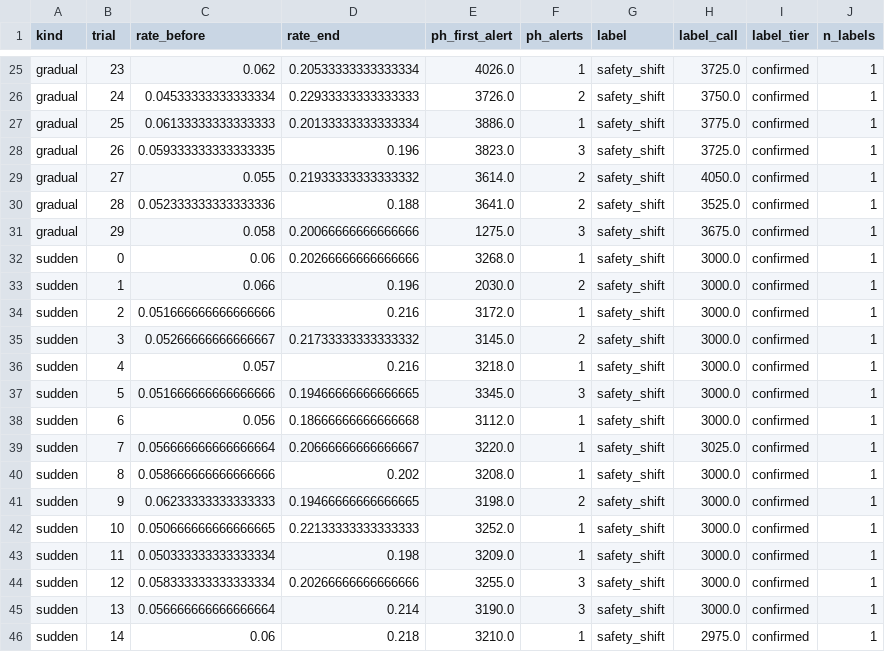
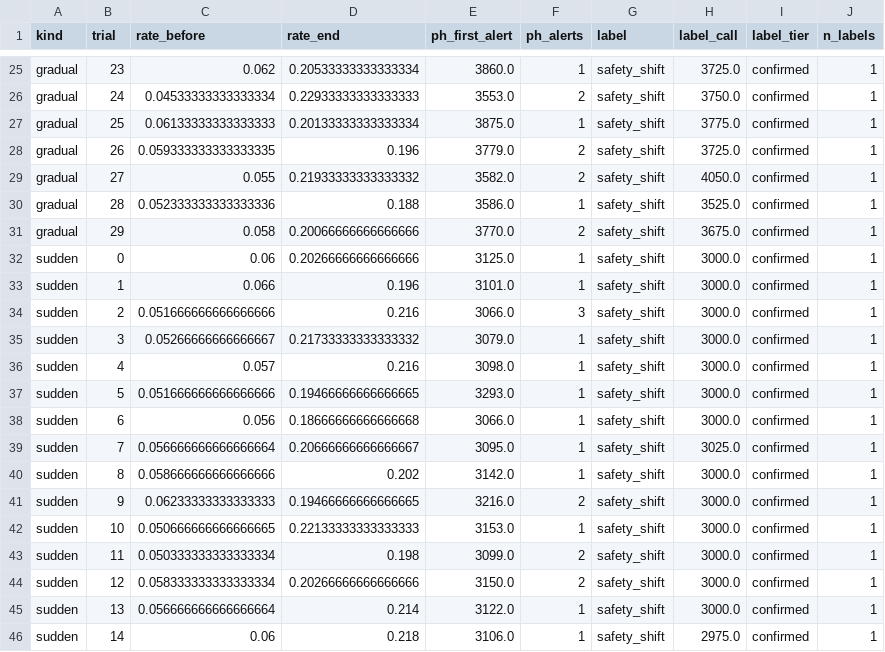
Before and after one commit to GriffinJolly/driftguard, a CSV file: validation/results/lmsys_gradual_drift/trials.csv, drawn as a sheet; only a part is shown, gaps mark what is left out; the diff covers the shown part only; the diff names each change by its address in the sheet, - before the commit and + after, or states it on an @@ line.

```diff
--- a/validation/results/lmsys_gradual_drift/trials.csv
+++ b/validation/results/lmsys_gradual_drift/trials.csv
-E25 (ph_first_alert): 4026.0
+E25 (ph_first_alert): 3860.0
-E26 (ph_first_alert): 3726.0
+E26 (ph_first_alert): 3553.0
-E27 (ph_first_alert): 3886.0
+E27 (ph_first_alert): 3875.0
-E28 (ph_first_alert): 3823.0
+E28 (ph_first_alert): 3779.0
-F28 (ph_alerts): 3
+F28 (ph_alerts): 2
-E29 (ph_first_alert): 3614.0
+E29 (ph_first_alert): 3582.0
-E30 (ph_first_alert): 3641.0
+E30 (ph_first_alert): 3586.0
-F30 (ph_alerts): 2
+F30 (ph_alerts): 1
-E31 (ph_first_alert): 1275.0
+E31 (ph_first_alert): 3770.0
-F31 (ph_alerts): 3
+F31 (ph_alerts): 2
-E32 (ph_first_alert): 3268.0
+E32 (ph_first_alert): 3125.0
-E33 (ph_first_alert): 2030.0
+E33 (ph_first_alert): 3101.0
-F33 (ph_alerts): 2
+F33 (ph_alerts): 1
-E34 (ph_first_alert): 3172.0
+E34 (ph_first_alert): 3066.0
-F34 (ph_alerts): 1
+F34 (ph_alerts): 3
-E35 (ph_first_alert): 3145.0
+E35 (ph_first_alert): 3079.0
-F35 (ph_alerts): 2
+F35 (ph_alerts): 1
-E36 (ph_first_alert): 3218.0
+E36 (ph_first_alert): 3098.0
-E37 (ph_first_alert): 3345.0
+E37 (ph_first_alert): 3293.0
-F37 (ph_alerts): 3
+F37 (ph_alerts): 1
-E38 (ph_first_alert): 3112.0
+E38 (ph_first_alert): 3066.0
-E39 (ph_first_alert): 3220.0
+E39 (ph_first_alert): 3095.0
-E40 (ph_first_alert): 3208.0
+E40 (ph_first_alert): 3142.0
-E41 (ph_first_alert): 3198.0
+E41 (ph_first_alert): 3216.0
-E42 (ph_first_alert): 3252.0
+E42 (ph_first_alert): 3153.0
-E43 (ph_first_alert): 3209.0
+E43 (ph_first_alert): 3099.0
-F43 (ph_alerts): 1
+F43 (ph_alerts): 2
-E44 (ph_first_alert): 3255.0
+E44 (ph_first_alert): 3150.0
-F44 (ph_alerts): 3
+F44 (ph_alerts): 2
-E45 (ph_first_alert): 3190.0
+E45 (ph_first_alert): 3122.0
-F45 (ph_alerts): 3
+F45 (ph_alerts): 1
-E46 (ph_first_alert): 3210.0
+E46 (ph_first_alert): 3106.0
```
Also changed, not shown: 65 edited cells elsewhere in this file, validation/results/fault_injection/results.csv, validation/results/per_call_classification_validation/results.csv, 16 other files.
